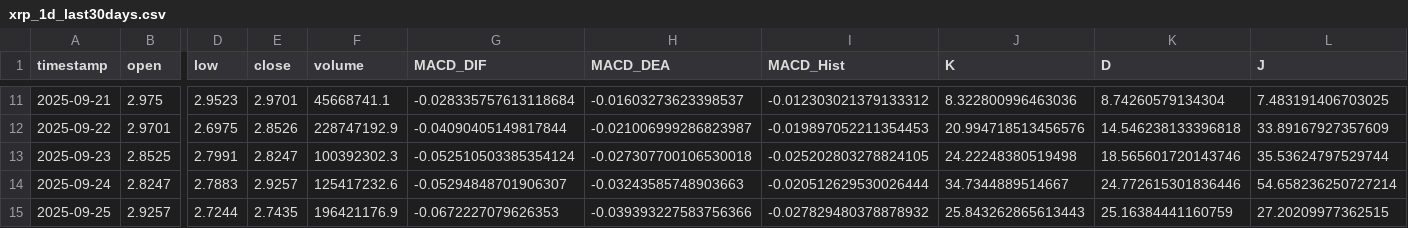
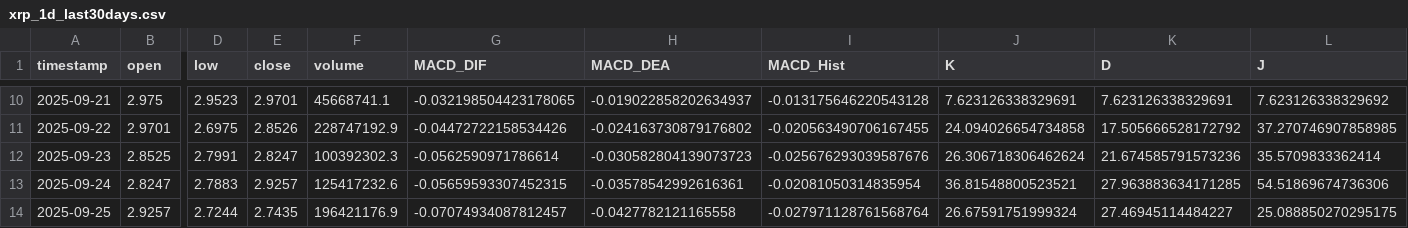
Before and after one commit to SteBal-star/xrp-data, a CSV file: binancexrp/xrp_1d_last30days.csv, drawn as a sheet; only a part is shown, gaps mark what is left out; addresses are those after the commit; the diff covers the shown part only; the diff names each change by its address in the sheet, - before the commit and + after, or states it on an @@ line.

```diff
--- a/binancexrp/xrp_1d_last30days.csv
+++ b/binancexrp/xrp_1d_last30days.csv
-G10 (MACD_DIF): -0.028335757613118684
+G10 (MACD_DIF): -0.032198504423178065
-H10 (MACD_DEA): -0.01603273623398537
+H10 (MACD_DEA): -0.019022858202634937
-I10 (MACD_Hist): -0.012303021379133312
+I10 (MACD_Hist): -0.013175646220543128
-J10 (K): 8.322800996463036
+J10 (K): 7.623126338329691
-K10 (D): 8.74260579134304
+K10 (D): 7.623126338329691
-L10 (J): 7.483191406703025
+L10 (J): 7.623126338329692
-G11 (MACD_DIF): -0.04090405149817844
+G11 (MACD_DIF): -0.04472722158534426
-H11 (MACD_DEA): -0.021006999286823987
+H11 (MACD_DEA): -0.024163730879176802
-I11 (MACD_Hist): -0.019897052211354453
+I11 (MACD_Hist): -0.020563490706167455
-J11 (K): 20.994718513456576
+J11 (K): 24.094026654734858
-K11 (D): 14.546238133396818
+K11 (D): 17.505666528172792
-L11 (J): 33.89167927357609
+L11 (J): 37.270746907858985
-G12 (MACD_DIF): -0.052510503385354124
+G12 (MACD_DIF): -0.0562590971786614
-H12 (MACD_DEA): -0.027307700106530018
+H12 (MACD_DEA): -0.030582804139073723
-I12 (MACD_Hist): -0.025202803278824105
+I12 (MACD_Hist): -0.025676293039587676
-J12 (K): 24.22248380519498
+J12 (K): 26.306718306462624
-K12 (D): 18.565601720143746
+K12 (D): 21.674585791573236
-L12 (J): 35.53624797529744
+L12 (J): 35.5709833362414
-G13 (MACD_DIF): -0.05294848701906307
+G13 (MACD_DIF): -0.05659593307452315
-H13 (MACD_DEA): -0.03243585748903663
+H13 (MACD_DEA): -0.03578542992616361
-I13 (MACD_Hist): -0.020512629530026444
+I13 (MACD_Hist): -0.02081050314835954
-J13 (K): 34.7344889514667
+J13 (K): 36.81548800523521
-K13 (D): 24.772615301836446
+K13 (D): 27.963883634171285
-L13 (J): 54.658236250727214
+L13 (J): 54.51869674736306
-G14 (MACD_DIF): -0.0672227079626353
+G14 (MACD_DIF): -0.07074934087812457
-H14 (MACD_DEA): -0.039393227583756366
+H14 (MACD_DEA): -0.0427782121165558
-I14 (MACD_Hist): -0.027829480378878932
+I14 (MACD_Hist): -0.027971128761568764
-J14 (K): 25.843262865613443
+J14 (K): 26.67591751999324
-K14 (D): 25.16384441160759
+K14 (D): 27.46945114484227
-L14 (J): 27.20209977362515
+L14 (J): 25.088850270295175
```
Also changed, not shown: 1 added row, 1 removed row and 126 edited cells elsewhere in this file, binancexrp/xrp_15m_last30days.csv, binancexrp/xrp_1h_last30days.csv, 6 other files.
